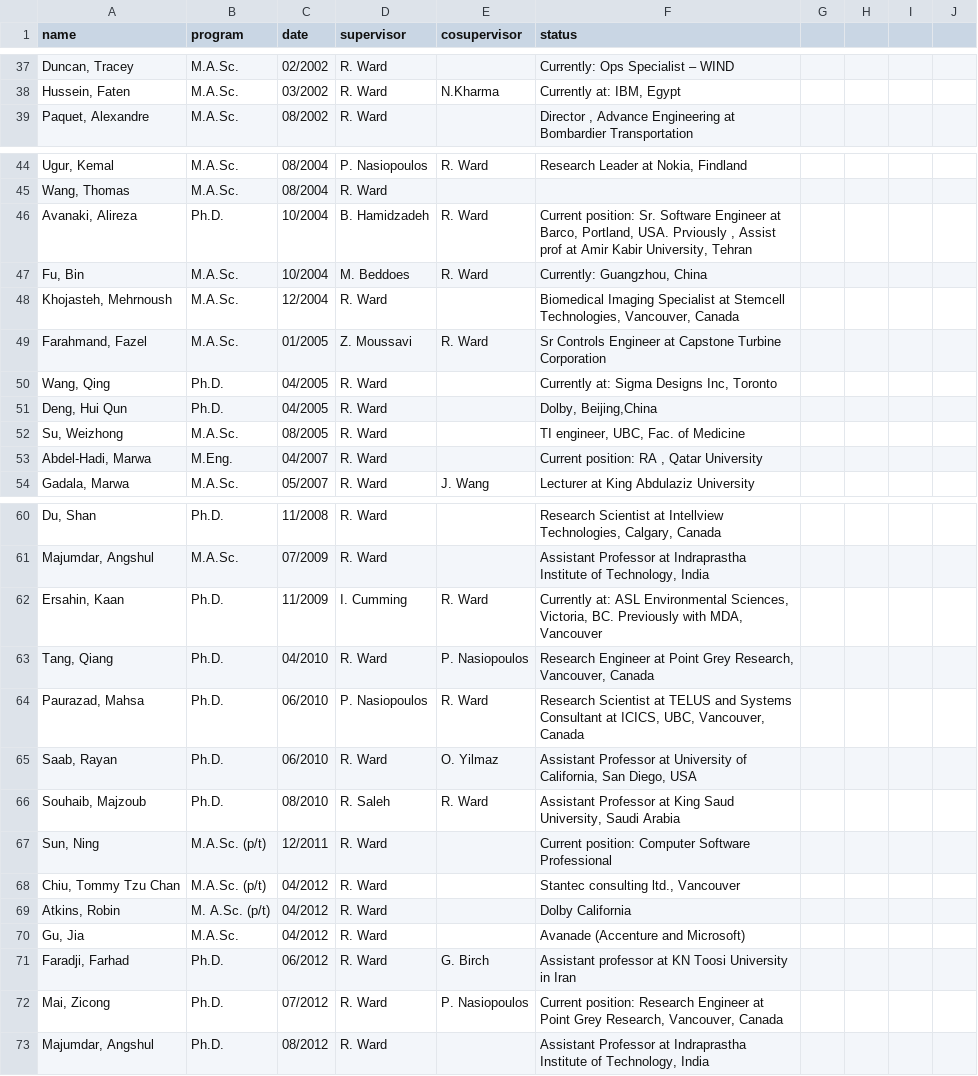
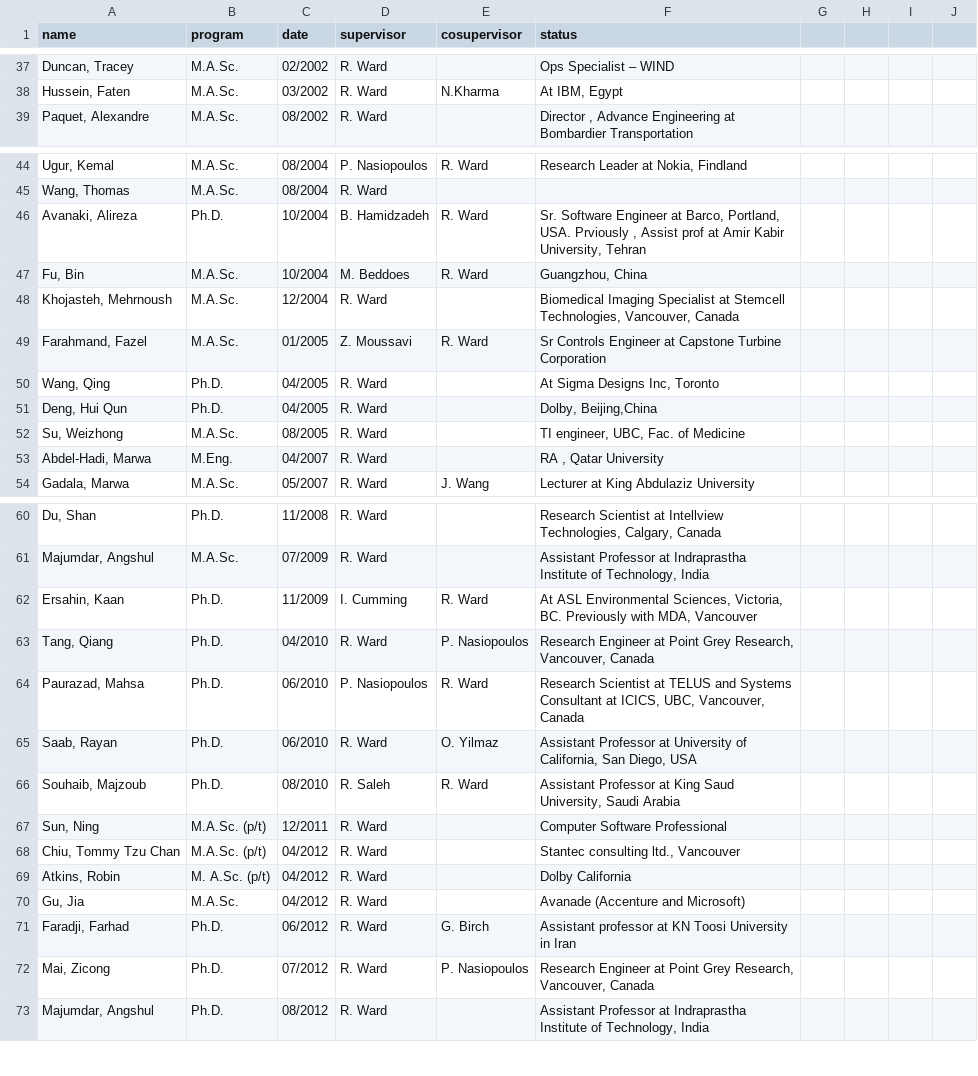
Before and after one commit to aleereza/academic-portfolio, a CSV file: website/src/data/students.csv, drawn as a sheet; only a part is shown, gaps mark what is left out; the diff covers the shown part only.

```diff
--- a/website/src/data/students.csv
+++ b/website/src/data/students.csv
@@ -37,3 +37,3 @@ name,program,date,supervisor,cosupervisor,status
-"Duncan, Tracey",M.A.Sc.,02/2002,R. Ward,,Currently: Ops Specialist – WIND,,,
-"Hussein, Faten",M.A.Sc.,03/2002,R. Ward,N.Kharma,"Currently at: IBM, Egypt",,,
+"Duncan, Tracey",M.A.Sc.,02/2002,R. Ward,,Ops Specialist – WIND,,,
+"Hussein, Faten",M.A.Sc.,03/2002,R. Ward,N.Kharma,"At IBM, Egypt",,,
 "Paquet, Alexandre",M.A.Sc.,08/2002,R. Ward,,"Director , Advance Engineering at Bombardier Transportation",,,
@@ -45,10 +45,10 @@ name,program,date,supervisor,cosupervisor,status
 "Wang, Thomas",M.A.Sc.,08/2004,R. Ward,
-"Avanaki, Alireza",Ph.D.,10/2004,B. Hamidzadeh,R. Ward,"Current position: Sr. Software Engineer at Barco, Portland, USA. Prviously , Assist prof at Amir Kabir University, Tehran",,,
-"Fu, Bin",M.A.Sc.,10/2004,M. Beddoes,R. Ward,"Currently: Guangzhou, China",,,
+"Avanaki, Alireza",Ph.D.,10/2004,B. Hamidzadeh,R. Ward,"Sr. Software Engineer at Barco, Portland, USA. Prviously , Assist prof at Amir Kabir University, Tehran",,,
+"Fu, Bin",M.A.Sc.,10/2004,M. Beddoes,R. Ward,"Guangzhou, China",,,
 "Khojasteh, Mehrnoush",M.A.Sc.,12/2004,R. Ward,,"Biomedical Imaging Specialist at Stemcell Technologies, Vancouver, Canada",,,
 "Farahmand, Fazel",M.A.Sc.,01/2005,Z. Moussavi,R. Ward,"Sr Controls Engineer at Capstone Turbine Corporation",,,
-"Wang, Qing",Ph.D.,04/2005,R. Ward,,"Currently at: Sigma Designs Inc, Toronto",,,
+"Wang, Qing",Ph.D.,04/2005,R. Ward,,"At Sigma Designs Inc, Toronto",,,
 "Deng, Hui Qun",Ph.D.,04/2005,R. Ward,,"Dolby, Beijing,China",,,
 "Su, Weizhong",M.A.Sc.,08/2005,R. Ward,,"TI engineer, UBC, Fac. of  Medicine",,,
-"Abdel-Hadi, Marwa",M.Eng.,04/2007,R. Ward,,"Current position: RA , Qatar University",,,
+"Abdel-Hadi, Marwa",M.Eng.,04/2007,R. Ward,,"RA , Qatar University",,,
 "Gadala, Marwa",M.A.Sc.,05/2007,R. Ward,J. Wang,"Lecturer at King Abdulaziz University",,,
@@ -61,3 +61,3 @@ name,program,date,supervisor,cosupervisor,status
 "Majumdar, Angshul",M.A.Sc.,07/2009,R. Ward,,"Assistant Professor at Indraprastha Institute of Technology, India",,,
-"Ersahin, Kaan",Ph.D. ,11/2009,I. Cumming,R. Ward,"Currently at: ASL Environmental Sciences, Victoria, BC. Previously with MDA, Vancouver",,,
+"Ersahin, Kaan",Ph.D. ,11/2009,I. Cumming,R. Ward,"At ASL Environmental Sciences, Victoria, BC. Previously with MDA, Vancouver",,,
 "Tang, Qiang",Ph.D.,04/2010,R. Ward,P. Nasiopoulos,"Research Engineer at Point Grey Research, Vancouver, Canada",,,
@@ -66,3 +66,3 @@ name,program,date,supervisor,cosupervisor,status
 "Souhaib, Majzoub",Ph.D.,08/2010,R. Saleh,R. Ward,"Assistant Professor at King Saud University, Saudi Arabia",,,
-"Sun, Ning",M.A.Sc. (p/t),12/2011,R. Ward,,"Current position: Computer Software Professional",,,
+"Sun, Ning",M.A.Sc. (p/t),12/2011,R. Ward,,"Computer Software Professional",,,
 "Chiu, Tommy Tzu Chan",M.A.Sc. (p/t),04/2012,R. Ward,,"Stantec consulting ltd., Vancouver",,,
@@ -71,3 +71,3 @@ name,program,date,supervisor,cosupervisor,status
 "Faradji, Farhad",Ph.D.,06/2012,R. Ward,G. Birch,Assistant professor at KN Toosi University in Iran,,,
-"Mai, Zicong",Ph.D. ,07/2012,R. Ward,P. Nasiopoulos,"Current position: Research Engineer at Point Grey Research, Vancouver, Canada",,,
+"Mai, Zicong",Ph.D. ,07/2012,R. Ward,P. Nasiopoulos,"Research Engineer at Point Grey Research, Vancouver, Canada",,,
 "Majumdar, Angshul",Ph.D.,08/2012,R. Ward,,"Assistant Professor at Indraprastha Institute of Technology, India",,,
```
Also changed, not shown: 16 edited cells elsewhere in this file, 2 other files.
